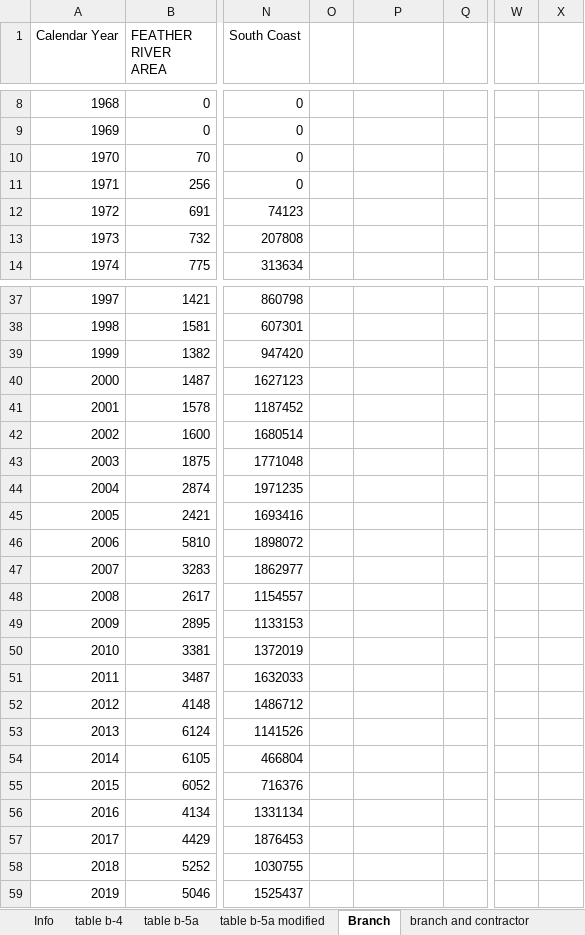
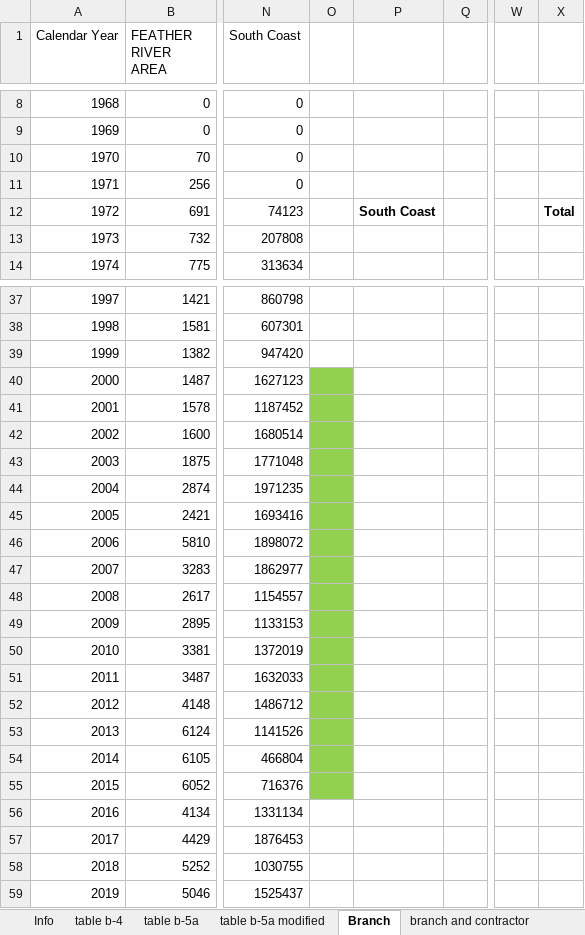
Before and after one commit to armenkonia/SoCal_Drought_indicators, an Excel workbook: Main/SWP annual total deliveries.xlsx, sheet Branch, drawn as a sheet; only a part is shown, gaps mark what is left out; values as stored, in another font and other column widths than the file's, no borders; charts and pictures not drawn; the diff names each change by its address in the sheet, - before the commit and + after, or states it on an @@ line.

```diff
--- a/Main/SWP annual total deliveries.xlsx (sheet Branch)
+++ b/Main/SWP annual total deliveries.xlsx (sheet Branch)
-P12: (empty)
+P12: South Coast
-X12: (empty)
+X12: Total
-O40:O55 fill: none
+O40:O55 fill: #92D050
```
Also changed, not shown: sheet deliveries to each HR no storag, sheet Info, charts or pictures, Main/Combining DWR with B132 with MWD.xlsx, Main/supply portfolios with colorado.xlsx, 5 other files.
